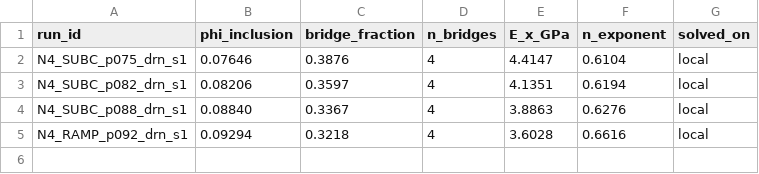
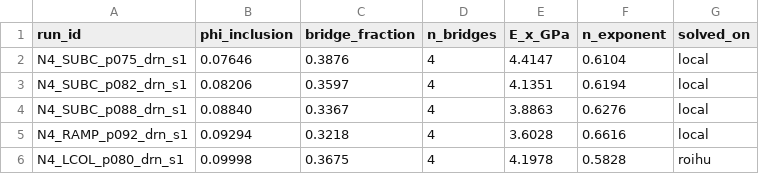
Before and after one commit to geck-000/SpaX, a CSV file: results/results_n4redo.csv, drawn as a sheet.

Commit message:
LCOL_p080 at four bridges: the phi_sat cell was the percolating one
Solved on Roihu -- 3.05M equations, 68.7 GB in core, 9m38s at 16 cores and
MaxRSS 87.5 GiB. Locally the same cell ran the hybrid out-of-core solver for
3.2 h and died when the factor file exhausted the disk. Memory is billed as
cpu there, so the fix was memory, not a bigger scratch. About 2.6 BUs.

    LCOL_p080  N=2:  n = 0.641, 0.656, 0.686   (mean 0.661)
    LCOL_p080  N=4:  n = 0.583

and this is the cell phi_sat was derived from. Its low n was read as the
bridge weight not yet being fully on, inverted to put phi_sat just above 0.10.
It is not a partial weight. Checking the whole LCOL series against b:

    p080  b = 0.3675  ABOVE the split   n = 0.641-0.686
    p100  b = 0.2929  below             n = 0.930-0.936
    p120  b = 0.2254  below             n = 1.033-1.043
    p150  b = 0.1340  below             n = 0.968-0.976

p080 is the ONLY cell in the series above b = 0.312. The rise from 0.66 to
0.98 that the ramp was fitted to is the two-bridge percolation step sampled
once on each side of it, not a weight coming on with porosity.

Seven N=4 cells now span b = 0.388 to 0.311 with n in 0.079 -- the step is
3.3x that spread over a sixteenth of the range in b.

```diff
--- a/results/results_n4redo.csv
+++ b/results/results_n4redo.csv
@@ -5 +5,2 @@ N4_SUBC_p088_drn_s1,0.08840,0.3367,4,3.8863,0.6276,local
 N4_RAMP_p092_drn_s1,0.09294,0.3218,4,3.6028,0.6616,local
+N4_LCOL_p080_drn_s1,0.09998,0.3675,4,4.1978,0.5828,roihu
```
